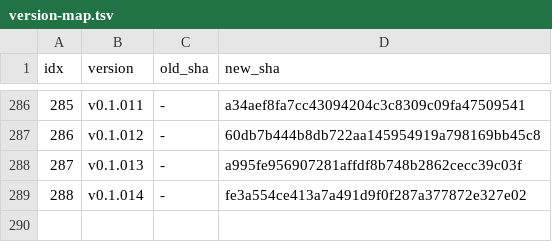
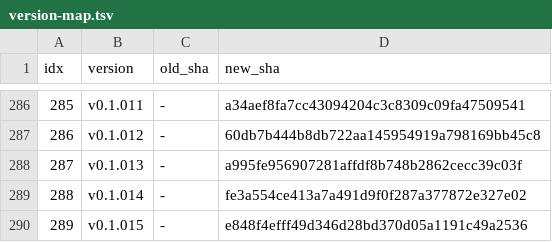
Before and after one commit to iltranqui/lightnet, a TSV file: tasks/rust/version-map.tsv, drawn as a sheet; only a part is shown, gaps mark what is left out.

Commit message:
docs(rust): record v0.1.015 axis gate and reconcile status
Adds the `implemented.md` §32 ledger entry, the `STATUS.md` increment,
the `todo.md` axis-workstream items, and the `version-map.tsv` row for
`b3feb3a2`.

Also lands the pending status reconciliation that was sitting in the
working tree: the committed `STATUS.md` still called ONNX 0/23 and the
GUI plan 0/84, still described `v0.1.004` as the frontier, and still
said the user systemd scope was unavailable. The task-plan section now
records ONNX and CARPN as complete and the GUI as deferred, and the
memory-cap wording matches the scopes that actually run here.

No code changes; no version consumed beyond the recorded one.

```diff
--- a/tasks/rust/version-map.tsv
+++ b/tasks/rust/version-map.tsv
@@ -289 +289,2 @@ idx	version	old_sha	new_sha
 288	v0.1.014	-	fe3a554ce413a7a491d9f0f287a377872e327e02
+289	v0.1.015	-	e848f4efff49d346d28bd370d05a1191c49a2536
```
Also changed, not shown: 3 other files.
